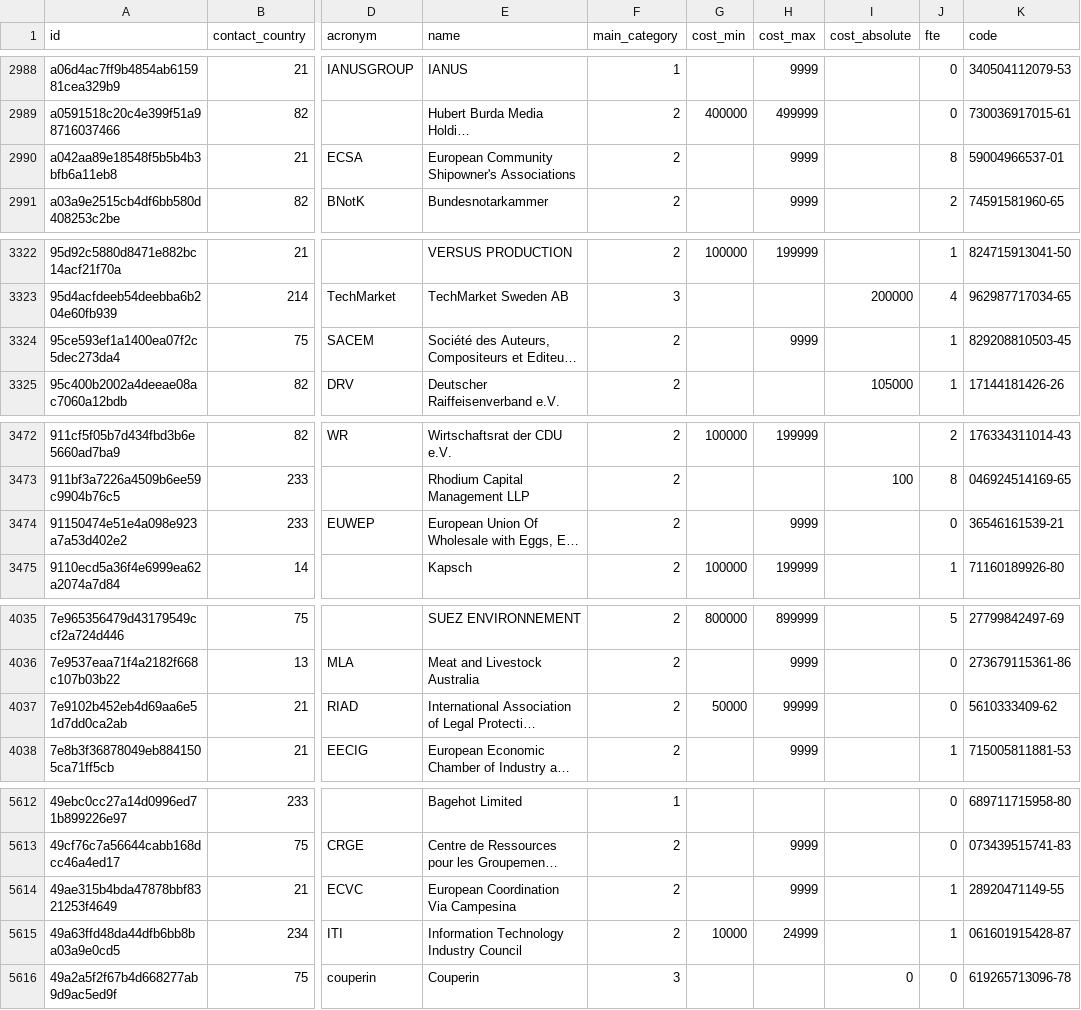
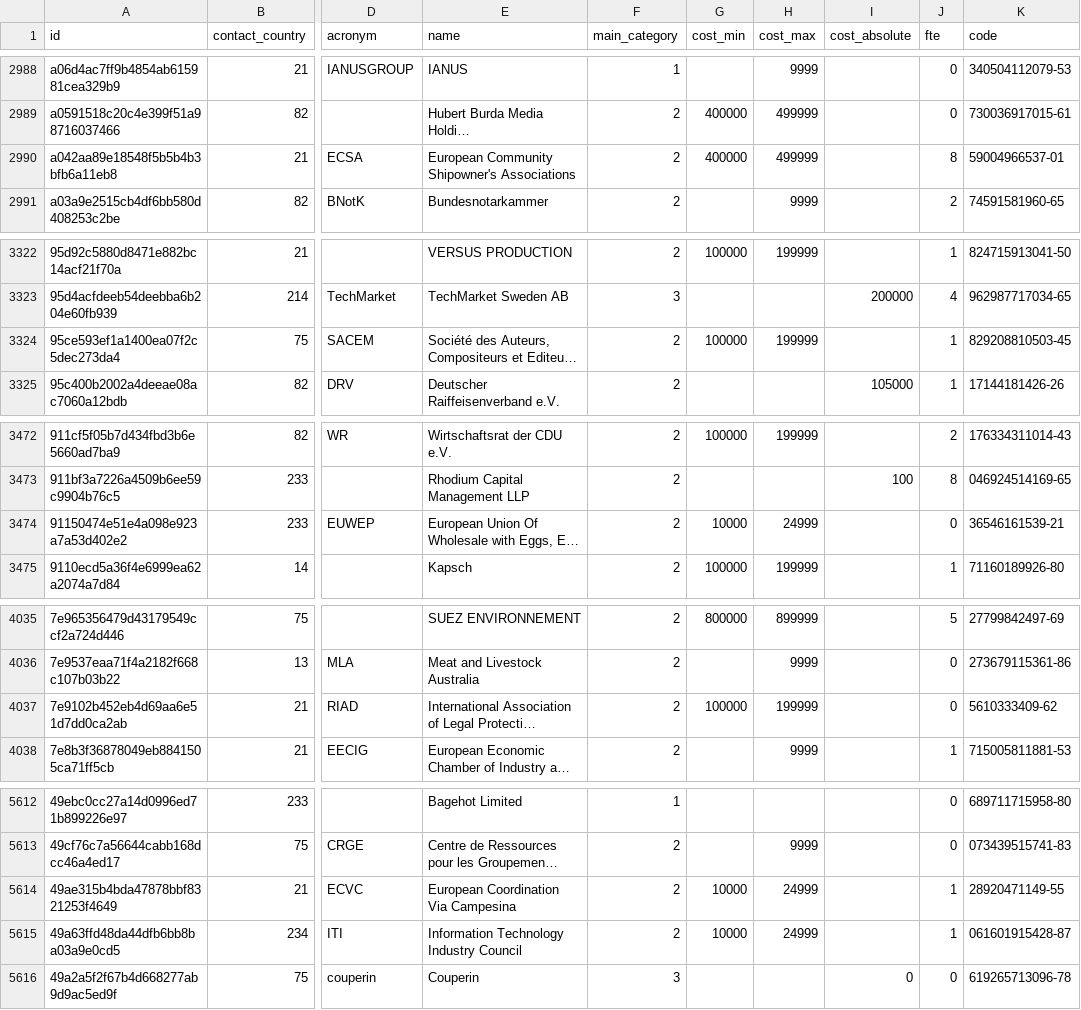
Before and after one commit to tttp/doi, a CSV file: data/representative-finance-light.csv, drawn as a sheet; only a part is shown, gaps mark what is left out; long unchanged cells end in …; the diff covers the shown part only; the diff names each change by its address in the sheet, - before the commit and + after, or states it on an @@ line.

```diff
--- a/data/representative-finance-light.csv
+++ b/data/representative-finance-light.csv
-G2990 (cost_min): (empty)
+G2990 (cost_min): 400000
-H2990 (cost_max): 9999
+H2990 (cost_max): 499999
-G3324 (cost_min): (empty)
+G3324 (cost_min): 100000
-H3324 (cost_max): 9999
+H3324 (cost_max): 199999
-G3474 (cost_min): (empty)
+G3474 (cost_min): 10000
-H3474 (cost_max): 9999
+H3474 (cost_max): 24999
-G4037 (cost_min): 50000
+G4037 (cost_min): 100000
-H4037 (cost_max): 99999
+H4037 (cost_max): 199999
-G5614 (cost_min): (empty)
+G5614 (cost_min): 10000
-H5614 (cost_max): 9999
+H5614 (cost_max): 24999
```
Also changed, not shown: 60 edited cells elsewhere in this file, data/r.csv, 6 other files.
